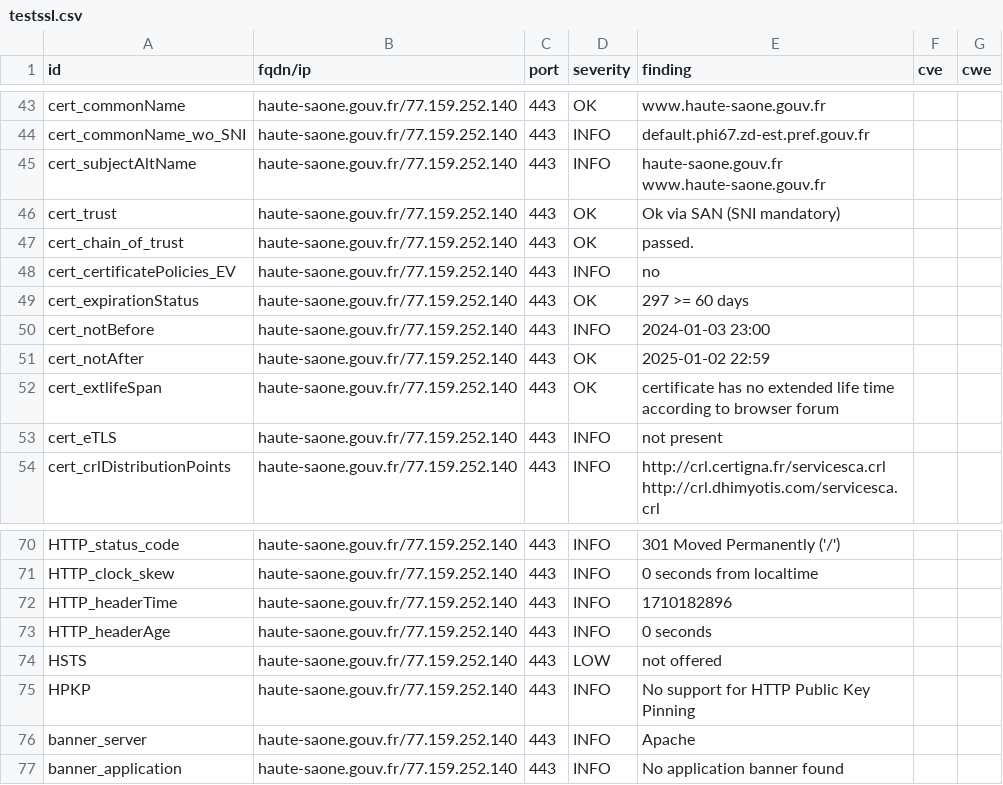
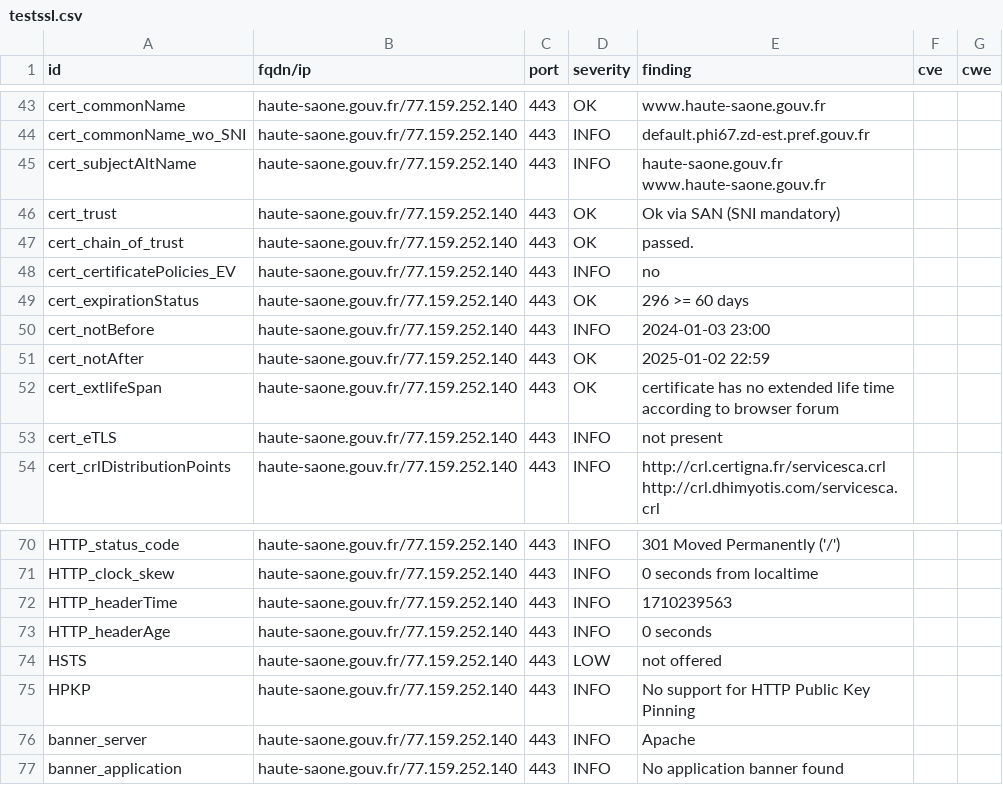
Before and after one commit to GKO-org/dashlordPrd5, a CSV file: results/aHR0cHM6Ly9oYXV0ZS1zYW9uZS5nb3V2LmZy/testssl.csv, drawn as a sheet; only a part is shown, gaps mark what is left out.

```diff
--- a/results/aHR0cHM6Ly9oYXV0ZS1zYW9uZS5nb3V2LmZy/testssl.csv
+++ b/results/aHR0cHM6Ly9oYXV0ZS1zYW9uZS5nb3V2LmZy/testssl.csv
@@ -48,3 +48,3 @@
 "cert_certificatePolicies_EV","haute-saone.gouv.fr/77.159.252.140","443","INFO","no","",""
-"cert_expirationStatus","haute-saone.gouv.fr/77.159.252.140","443","OK","297 >= 60 days","",""
+"cert_expirationStatus","haute-saone.gouv.fr/77.159.252.140","443","OK","296 >= 60 days","",""
 "cert_notBefore","haute-saone.gouv.fr/77.159.252.140","443","INFO","2024-01-03 23:00","",""
@@ -71,3 +71,3 @@
 "HTTP_clock_skew","haute-saone.gouv.fr/77.159.252.140","443","INFO","0 seconds from localtime","",""
-"HTTP_headerTime","haute-saone.gouv.fr/77.159.252.140","443","INFO","1710182896","",""
+"HTTP_headerTime","haute-saone.gouv.fr/77.159.252.140","443","INFO","1710239563","",""
 "HTTP_headerAge","haute-saone.gouv.fr/77.159.252.140","443","INFO","0 seconds","",""
```
Also changed, not shown: 8 other files.
